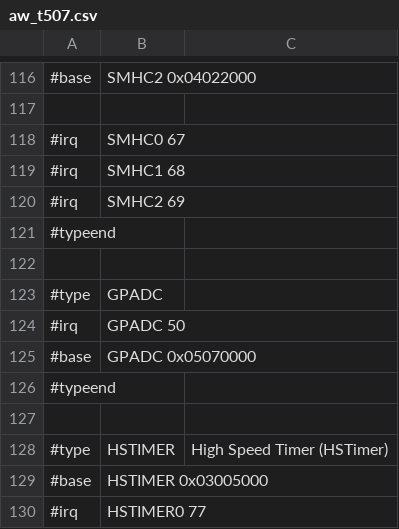
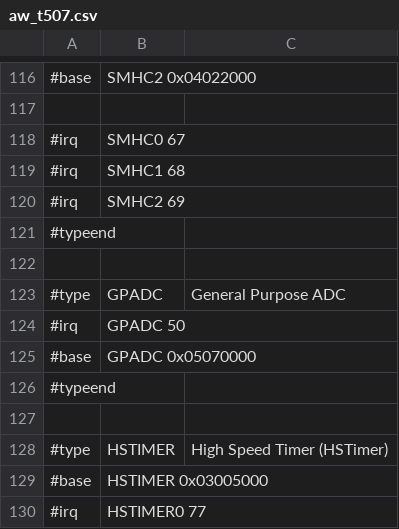
Before and after one commit to ua1arn/hftrx, a CSV file: tools/genregdefs/aw_t507/aw_t507.csv, drawn as a sheet; only a part is shown, gaps mark what is left out.

```diff
--- a/tools/genregdefs/aw_t507/aw_t507.csv
+++ b/tools/genregdefs/aw_t507/aw_t507.csv
@@ -122,3 +122,3 @@
 
-#type; GPADC;
+#type; GPADC; General Purpose ADC
 #irq; GPADC 50
```
Also changed, not shown: 5 other files.
